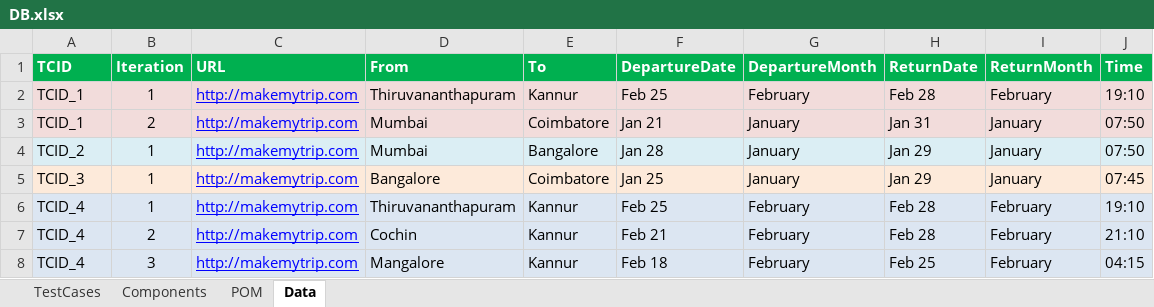
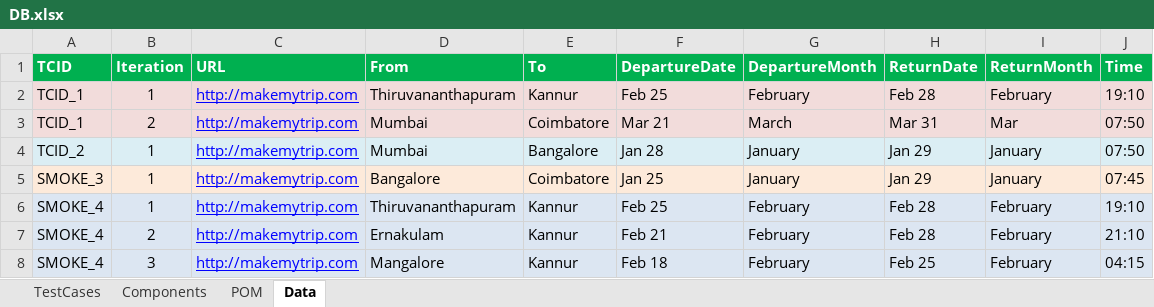
Before and after one commit to nitinrc/Frameworks, an Excel workbook: SeleniumTestAutomationRunner_STAR/DB.xlsx, sheet Data, drawn as a sheet; values as stored, in another font and other column widths than the file's, no borders; the diff names each change by its address in the sheet, - before the commit and + after, or states it on an @@ line.

```diff
--- a/SeleniumTestAutomationRunner_STAR/DB.xlsx (sheet Data)
+++ b/SeleniumTestAutomationRunner_STAR/DB.xlsx (sheet Data)
-F3 (DepartureDate): Jan 21
+F3 (DepartureDate): Mar 21
-G3 (DepartureMonth): January
+G3 (DepartureMonth): March
-H3 (ReturnDate): Jan 31
+H3 (ReturnDate): Mar 31
-I3 (ReturnMonth): January
+I3 (ReturnMonth): Mar
-A5 (TCID): TCID_3
+A5 (TCID): SMOKE_3
-A6:A8 (TCID): TCID_4
+A6:A8 (TCID): SMOKE_4
-D7 (From): Cochin
+D7 (From): Ernakulam
```
Also changed, not shown: sheet POM, sheet TestCases, sheet Components, 36 other files.
